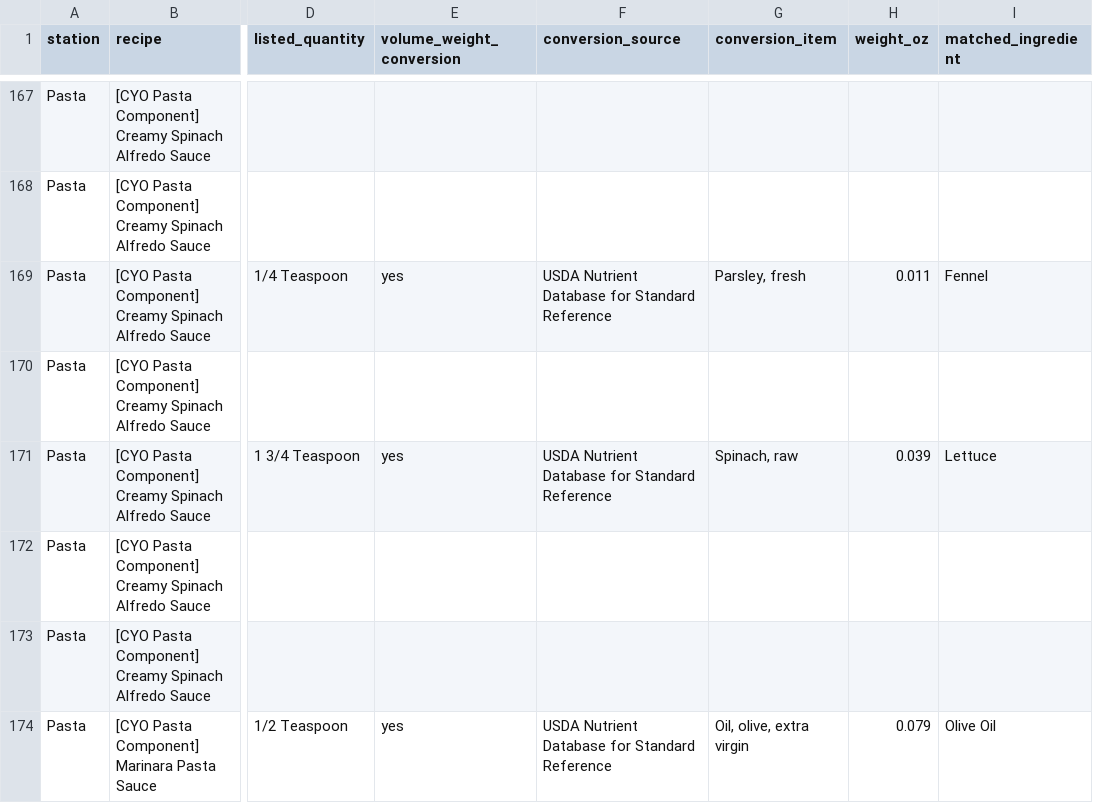
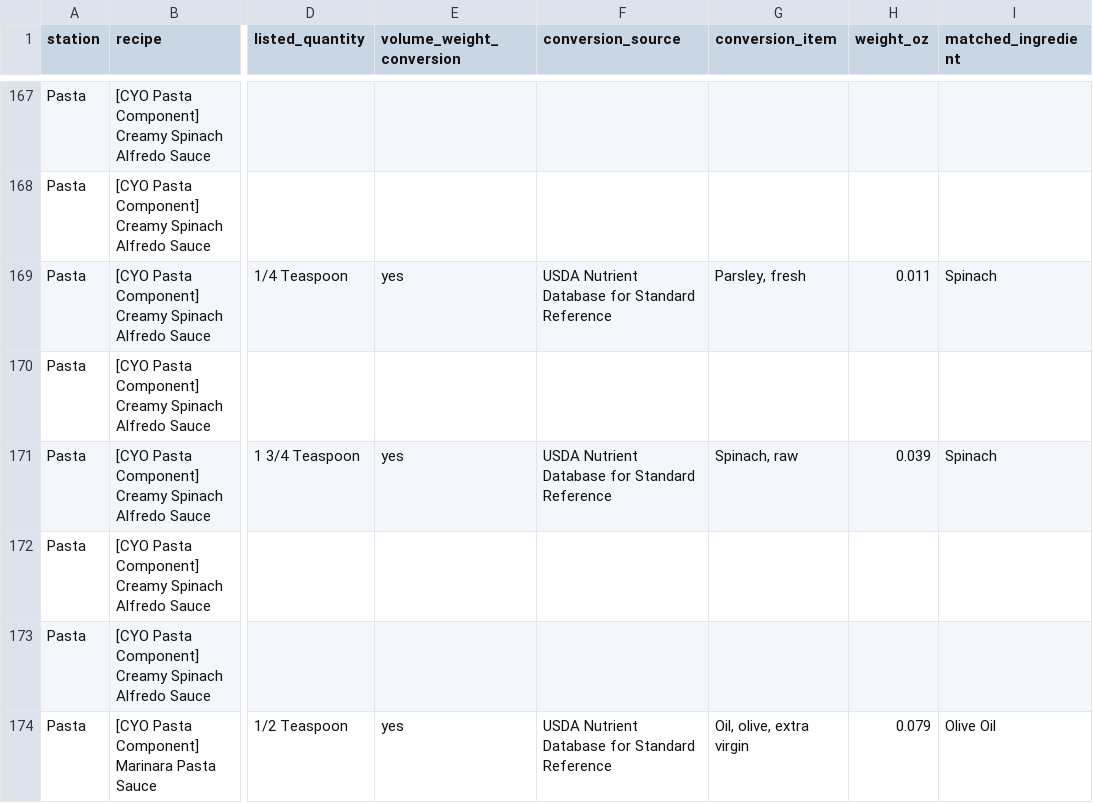
Before and after one commit to kenjinc/multimodal-dining-study, a CSV file: data/parent-data/recipe-modeling.csv, drawn as a sheet; only a part is shown, gaps mark what is left out; the diff covers the shown part only; the diff names each change by its address in the sheet, - before the commit and + after, or states it on an @@ line.

Commit message:
made corresponding changes to `recipe-modeling.csv` after adding and revising the conversion values in `lca-factors.csv`

```diff
--- a/data/parent-data/recipe-modeling.csv
+++ b/data/parent-data/recipe-modeling.csv
-I169 (matched_ingredient): Fennel
+I169 (matched_ingredient): Spinach
-I171 (matched_ingredient): Lettuce
+I171 (matched_ingredient): Spinach
```
Also changed, not shown: 9 edited cells elsewhere in this file.
